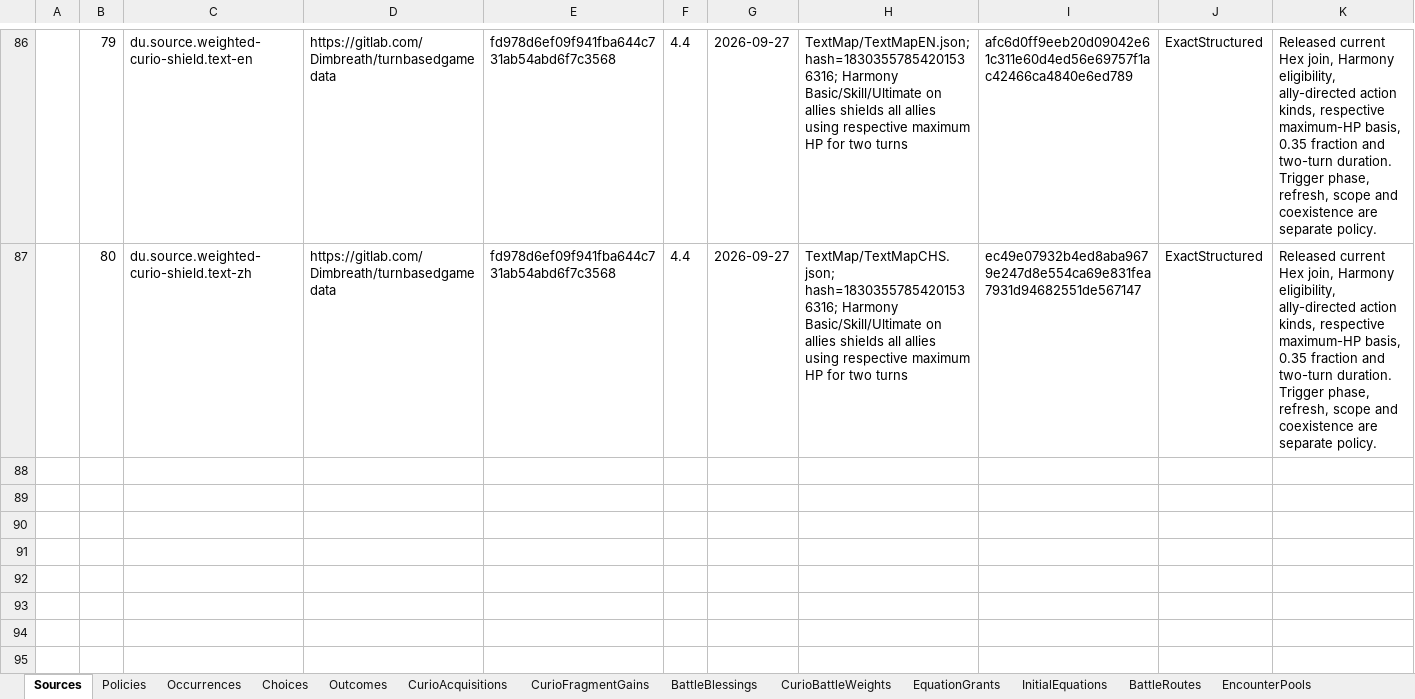
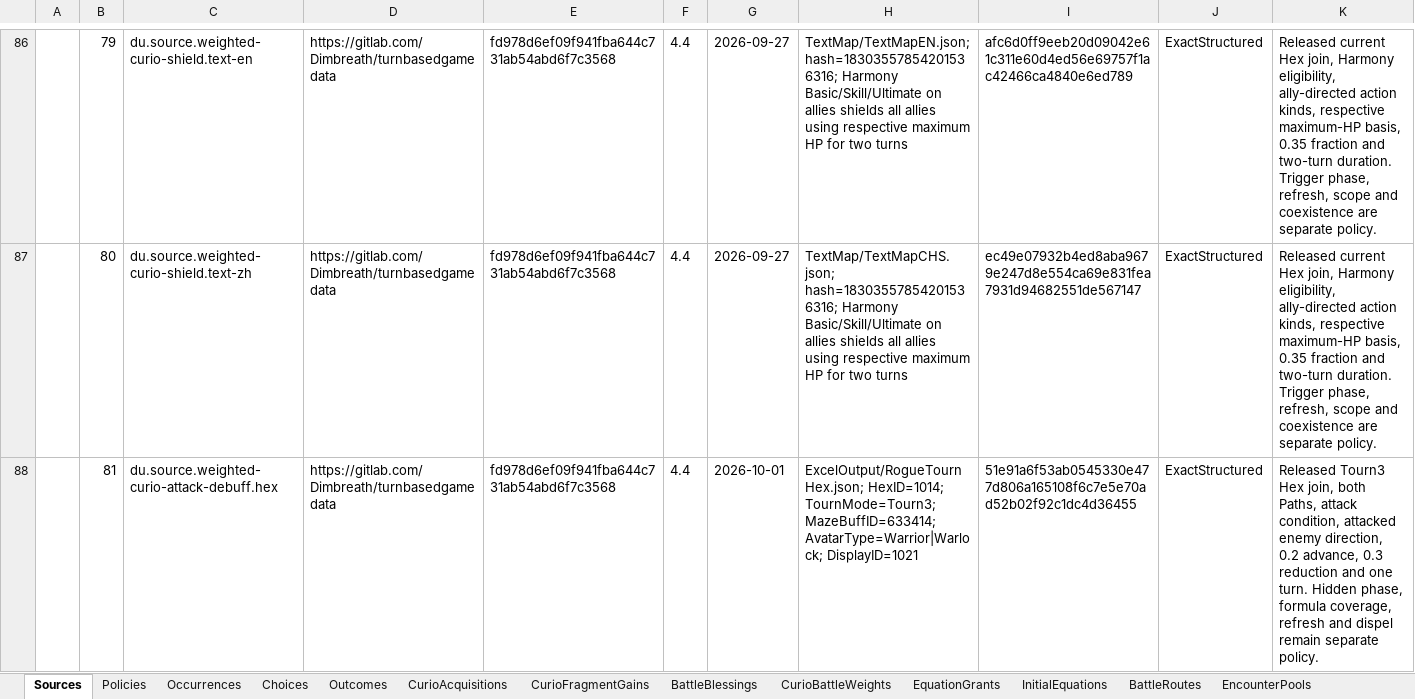
Before and after one commit to realm-labs/starclock, an Excel workbook: config/divergent-universe-decisions/data/DivergentUniverseDecisions.xlsx, sheet Sources, drawn as a sheet; only a part is shown, gaps mark what is left out; values as stored, in another font and other column widths than the file's, no borders; the diff covers the shown part only; the diff names each change by its address in the sheet, - before the commit and + after, or states it on an @@ line.

Commit message:
feat(divergent-universe): execute automated experience attack debuffs

```diff
--- a/config/divergent-universe-decisions/data/DivergentUniverseDecisions.xlsx (sheet Sources)
+++ b/config/divergent-universe-decisions/data/DivergentUniverseDecisions.xlsx (sheet Sources)
+row 88:  | 81 | du.source.weighted-curio-attack-debuff.hex | https://gitlab.com/Dimbreath/turnbasedgamedata | fd978d6ef09f941fba644c731ab54abd6f7c3568 | 4.4 | 2026-10-01 | ExcelOutput/RogueTournHex.json; HexID=1014; TournMode=Tourn3; MazeBuffID=633414; AvatarType=Warrior|Warlock; DisplayID=1021 | 51e91a6f53ab0545330e477d806a165108f6c7e5e70ad52b02f92c1dc4d36455 | ExactStructured | Released Tourn3 Hex join, both Paths, attack condition, attacked enemy direction, 0.2 advance, 0.3 reduction and one turn. Hidden phase, formula coverage, refresh and dispel remain separate policy.
```
Also changed, not shown: 3 added rows elsewhere in this sheet, other sheet tabs, config/divergent-universe-decisions-generated/templates/DivergentUniverseDecisions.xlsx, 41 other files.
